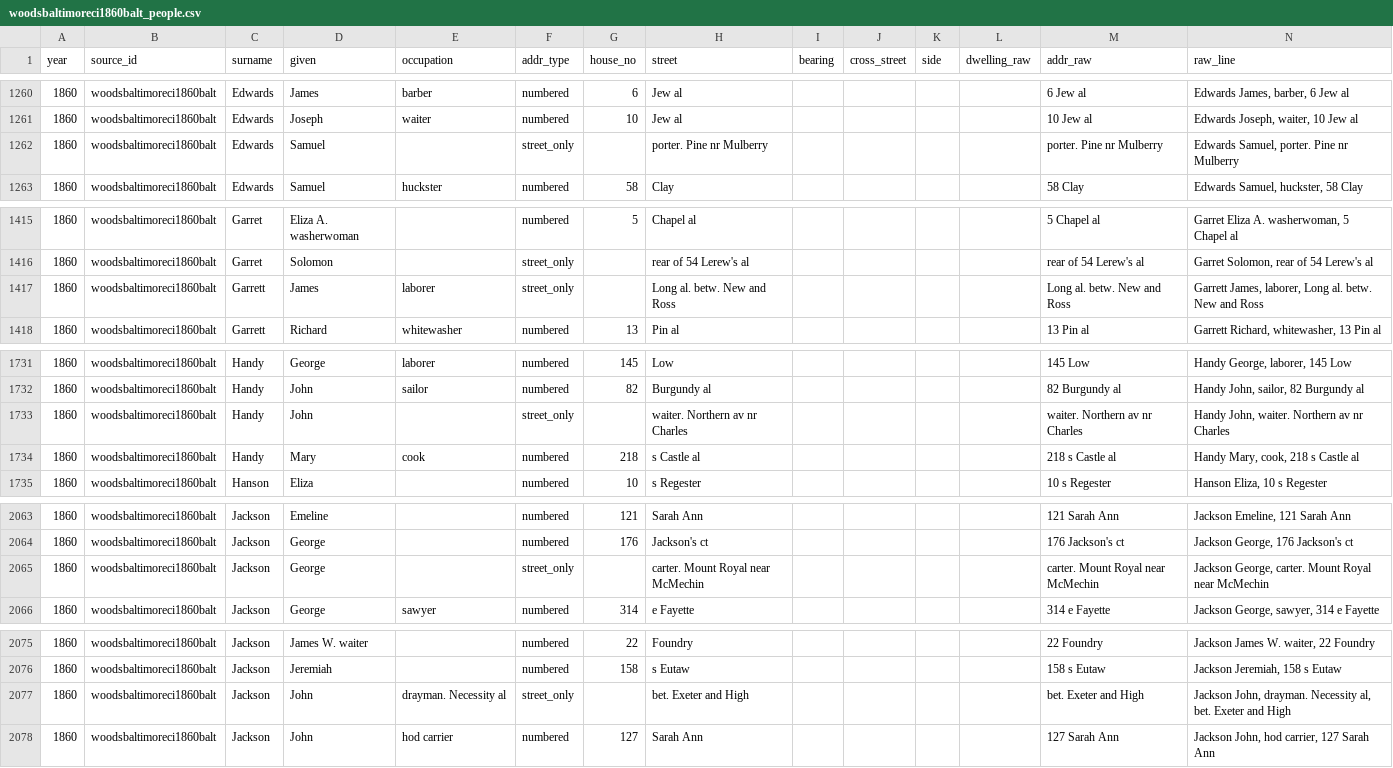
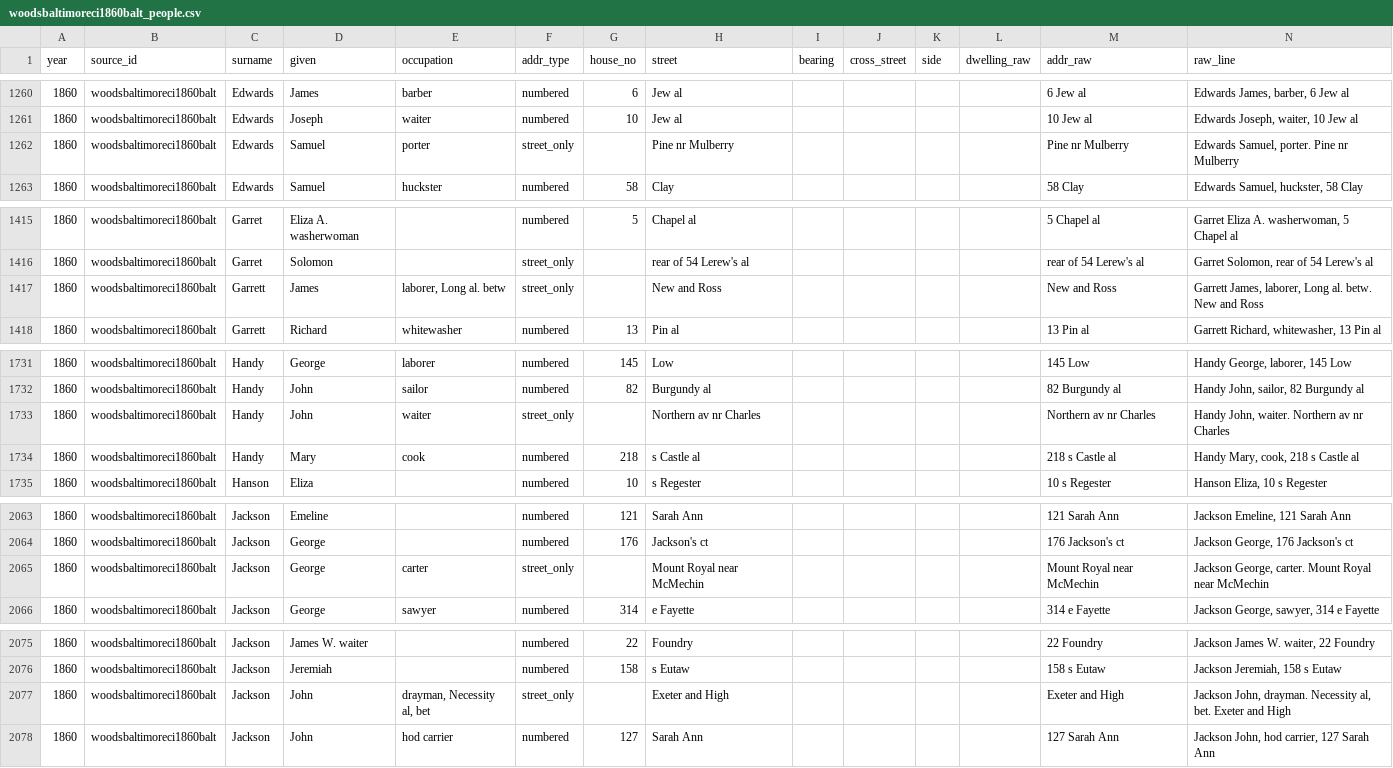
Before and after one commit to proflouishyman/black-baltimore-1860, a CSV file: data/work/woodsbaltimoreci1860balt_people.csv, drawn as a sheet; only a part is shown, gaps mark what is left out; the diff covers the shown part only.

```diff
--- a/data/work/woodsbaltimoreci1860balt_people.csv
+++ b/data/work/woodsbaltimoreci1860balt_people.csv
@@ -1261,3 +1261,3 @@ year,source_id,surname,given,occupation,addr_type,house_no,street,bearing,cross_
 1860,woodsbaltimoreci1860balt,Edwards,Joseph,waiter,numbered,10,Jew al,,,,,10 Jew al,"Edwards Joseph, waiter, 10 Jew al"
-1860,woodsbaltimoreci1860balt,Edwards,Samuel,,street_only,,porter. Pine nr Mulberry,,,,,porter. Pine nr Mulberry,"Edwards Samuel, porter. Pine nr Mulberry"
+1860,woodsbaltimoreci1860balt,Edwards,Samuel,porter,street_only,,Pine nr Mulberry,,,,,Pine nr Mulberry,"Edwards Samuel, porter. Pine nr Mulberry"
 1860,woodsbaltimoreci1860balt,Edwards,Samuel,huckster,numbered,58,Clay,,,,,58 Clay,"Edwards Samuel, huckster, 58 Clay"
@@ -1416,3 +1416,3 @@ year,source_id,surname,given,occupation,addr_type,house_no,street,bearing,cross_
 1860,woodsbaltimoreci1860balt,Garret,Solomon,,street_only,,rear of 54 Lerew's al,,,,,rear of 54 Lerew's al,"Garret Solomon, rear of 54 Lerew's al"
-1860,woodsbaltimoreci1860balt,Garrett,James,laborer,street_only,,Long al. betw. New and Ross,,,,,Long al. betw. New and Ross,"Garrett James, laborer, Long al. betw. New and Ross"
+1860,woodsbaltimoreci1860balt,Garrett,James,"laborer, Long al. betw",street_only,,New and Ross,,,,,New and Ross,"Garrett James, laborer, Long al. betw. New and Ross"
 1860,woodsbaltimoreci1860balt,Garrett,Richard,whitewasher,numbered,13,Pin al,,,,,13 Pin al,"Garrett Richard, whitewasher, 13 Pin al"
@@ -1732,3 +1732,3 @@ year,source_id,surname,given,occupation,addr_type,house_no,street,bearing,cross_
 1860,woodsbaltimoreci1860balt,Handy,John,sailor,numbered,82,Burgundy al,,,,,82 Burgundy al,"Handy John, sailor, 82 Burgundy al"
-1860,woodsbaltimoreci1860balt,Handy,John,,street_only,,waiter. Northern av nr Charles,,,,,waiter. Northern av nr Charles,"Handy John, waiter. Northern av nr Charles"
+1860,woodsbaltimoreci1860balt,Handy,John,waiter,street_only,,Northern av nr Charles,,,,,Northern av nr Charles,"Handy John, waiter. Northern av nr Charles"
 1860,woodsbaltimoreci1860balt,Handy,Mary,cook,numbered,218,s Castle al,,,,,218 s Castle al,"Handy Mary, cook, 218 s Castle al"
@@ -2064,3 +2064,3 @@ year,source_id,surname,given,occupation,addr_type,house_no,street,bearing,cross_
 1860,woodsbaltimoreci1860balt,Jackson,George,,numbered,176,Jackson's ct,,,,,176 Jackson's ct,"Jackson George, 176 Jackson's ct"
-1860,woodsbaltimoreci1860balt,Jackson,George,,street_only,,carter. Mount Royal near McMechin,,,,,carter. Mount Royal near McMechin,"Jackson George, carter. Mount Royal near McMechin"
+1860,woodsbaltimoreci1860balt,Jackson,George,carter,street_only,,Mount Royal near McMechin,,,,,Mount Royal near McMechin,"Jackson George, carter. Mount Royal near McMechin"
 1860,woodsbaltimoreci1860balt,Jackson,George,sawyer,numbered,314,e Fayette,,,,,314 e Fayette,"Jackson George, sawyer, 314 e Fayette"
@@ -2076,3 +2076,3 @@ year,source_id,surname,given,occupation,addr_type,house_no,street,bearing,cross_
 1860,woodsbaltimoreci1860balt,Jackson,Jeremiah,,numbered,158,s Eutaw,,,,,158 s Eutaw,"Jackson Jeremiah, 158 s Eutaw"
-1860,woodsbaltimoreci1860balt,Jackson,John,drayman. Necessity al,street_only,,bet. Exeter and High,,,,,bet. Exeter and High,"Jackson John, drayman. Necessity al, bet. Exeter and High"
+1860,woodsbaltimoreci1860balt,Jackson,John,"drayman, Necessity al, bet",street_only,,Exeter and High,,,,,Exeter and High,"Jackson John, drayman. Necessity al, bet. Exeter and High"
 1860,woodsbaltimoreci1860balt,Jackson,John,hod carrier,numbered,127,Sarah Ann,,,,,127 Sarah Ann,"Jackson John, hod carrier, 127 Sarah Ann"
```
Also changed, not shown: 53 edited cells elsewhere in this file, data/work/baltimoredirecto1822keen_people.csv, 15 other files.
